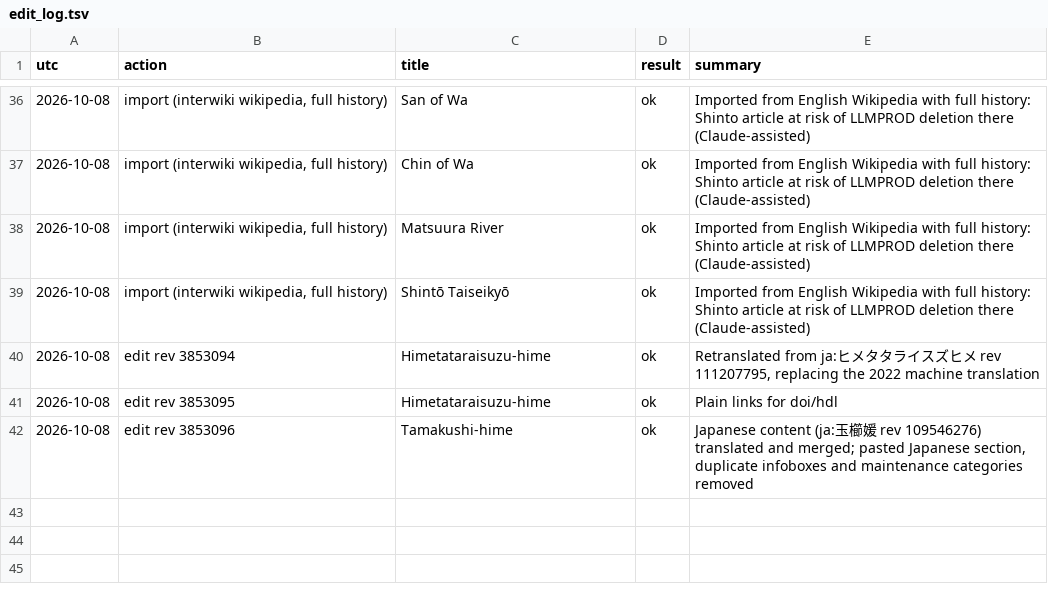
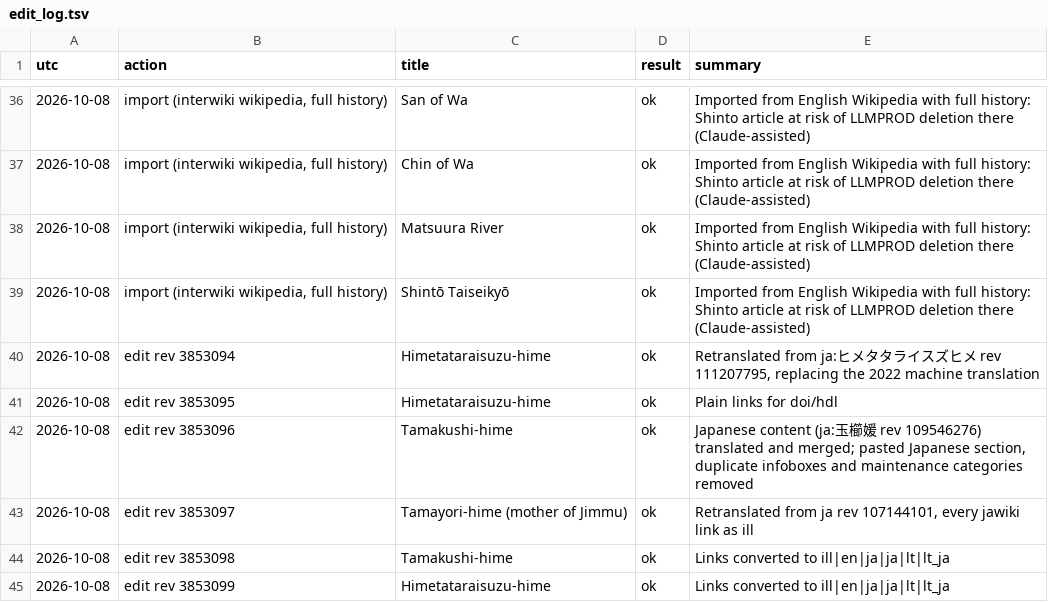
Before and after one commit to EmmaLeonhart/shintowiki-scripts, a TSV file: shinto_miraheze/browser_wiki/edit_log.tsv, drawn as a sheet; only a part is shown, gaps mark what is left out.

```diff
--- a/shinto_miraheze/browser_wiki/edit_log.tsv
+++ b/shinto_miraheze/browser_wiki/edit_log.tsv
@@ -42 +42,4 @@ utc	action	title	result	summary
 2026-10-08	edit rev 3853096	Tamakushi-hime	ok	Japanese content (ja:玉櫛媛 rev 109546276) translated and merged; pasted Japanese section, duplicate infoboxes and maintenance categories removed
+2026-10-08	edit rev 3853097	Tamayori-hime (mother of Jimmu)	ok	Retranslated from ja rev 107144101, every jawiki link as ill
+2026-10-08	edit rev 3853098	Tamakushi-hime	ok	Links converted to ill|en|ja|ja|lt|lt_ja
+2026-10-08	edit rev 3853099	Himetataraisuzu-hime	ok	Links converted to ill|en|ja|ja|lt|lt_ja
```
Also changed, not shown: 4 other files.
